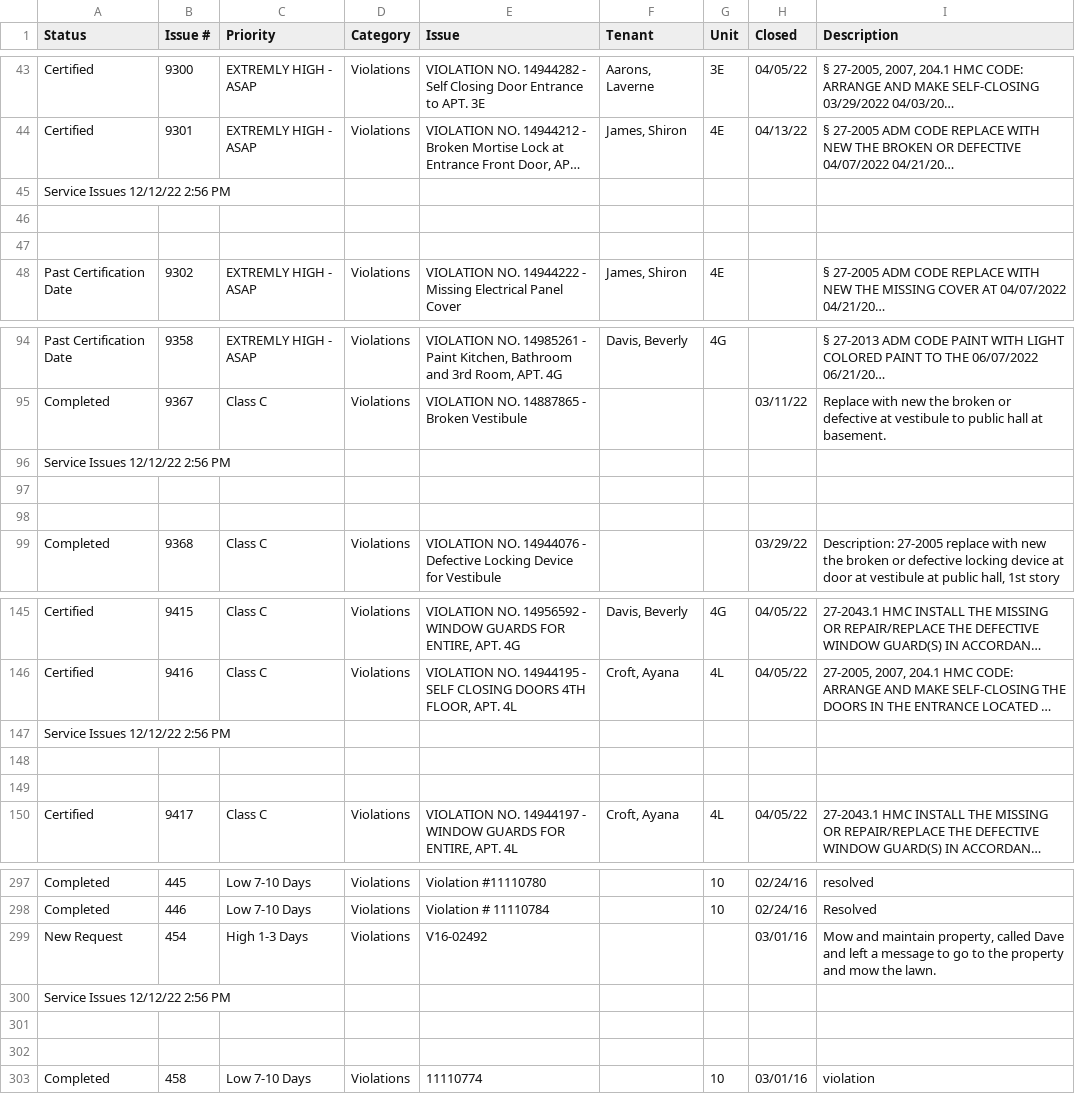
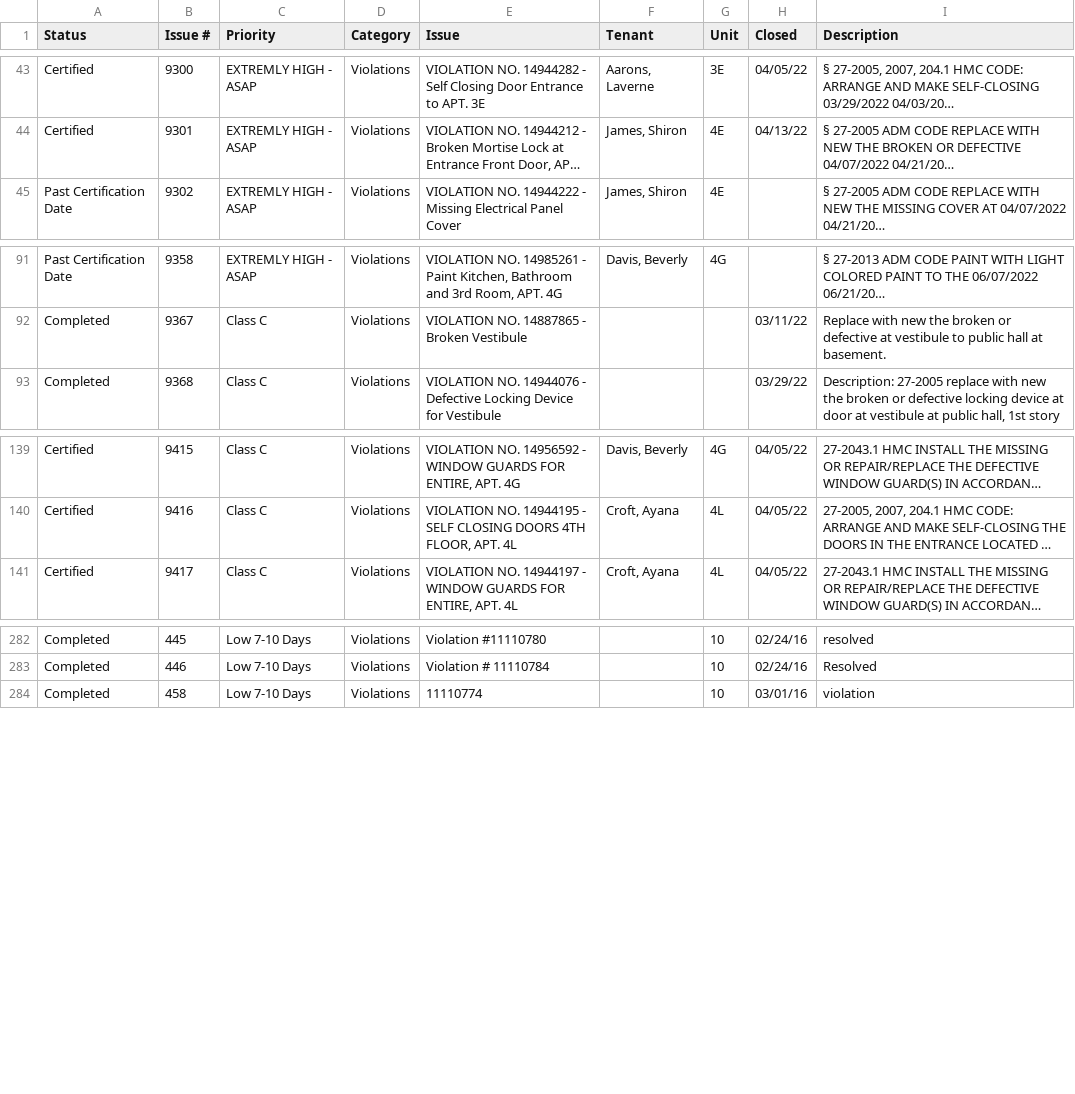
Before and after one commit to JustMrMendez/dbtool, a CSV file: data/violations.csv, drawn as a sheet; only a part is shown, gaps mark what is left out; long unchanged cells end in …; the diff covers the shown part only; the diff names each change by its address in the sheet, - before the commit and + after, or states it on an @@ line.

```diff
--- a/data/violations.csv
+++ b/data/violations.csv
-row 45: Service Issues 12/12/22 2:56 PM
-row 46: (empty)
-row 47: (empty)
-row 96: Service Issues 12/12/22 2:56 PM
-row 97: (empty)
-row 98: (empty)
-row 147: Service Issues 12/12/22 2:56 PM
-row 148: (empty)
-row 149: (empty)
-row 299: New Request | 454 | High 1-3 Days | Violations | V16-02492 |  |  | 03/01/16 | Mow and maintain property, called Dave and left a message to go to the property and mow the lawn.
-row 300: Service Issues 12/12/22 2:56 PM
-row 301: (empty)
-row 302: (empty)
```
Also changed, not shown: 81 removed rows elsewhere in this file, data/QUEENS - QUEENS.csv, 7 other files.
